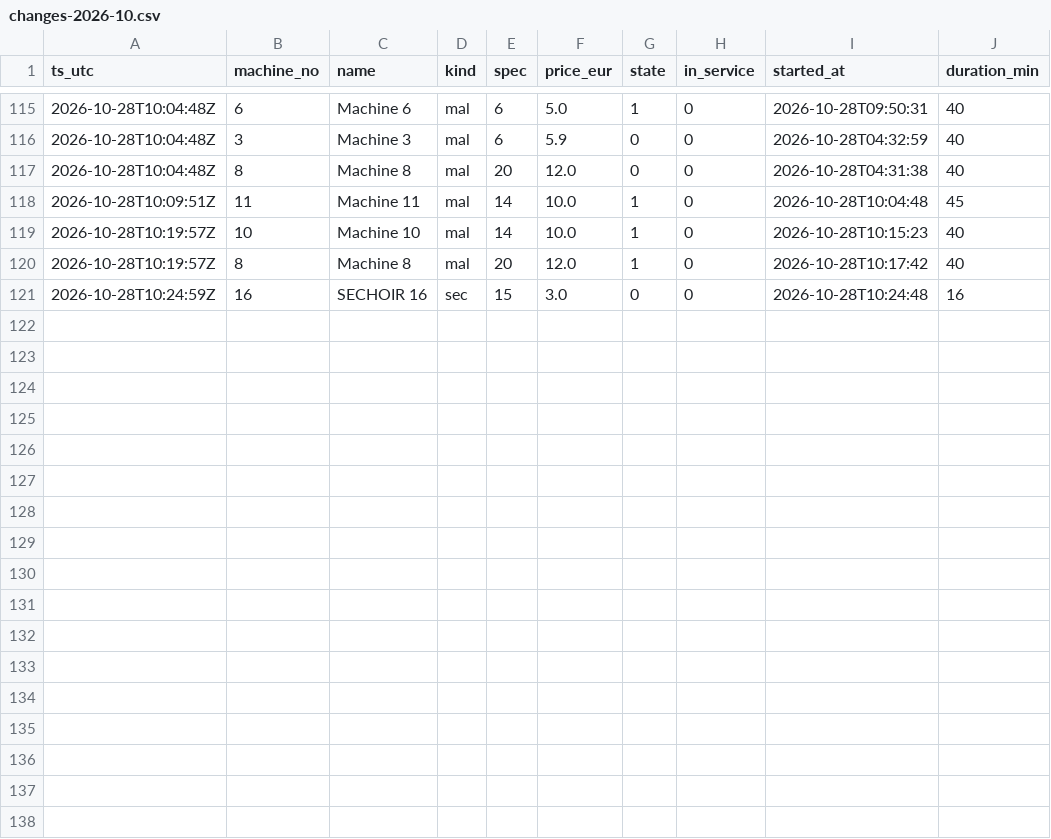
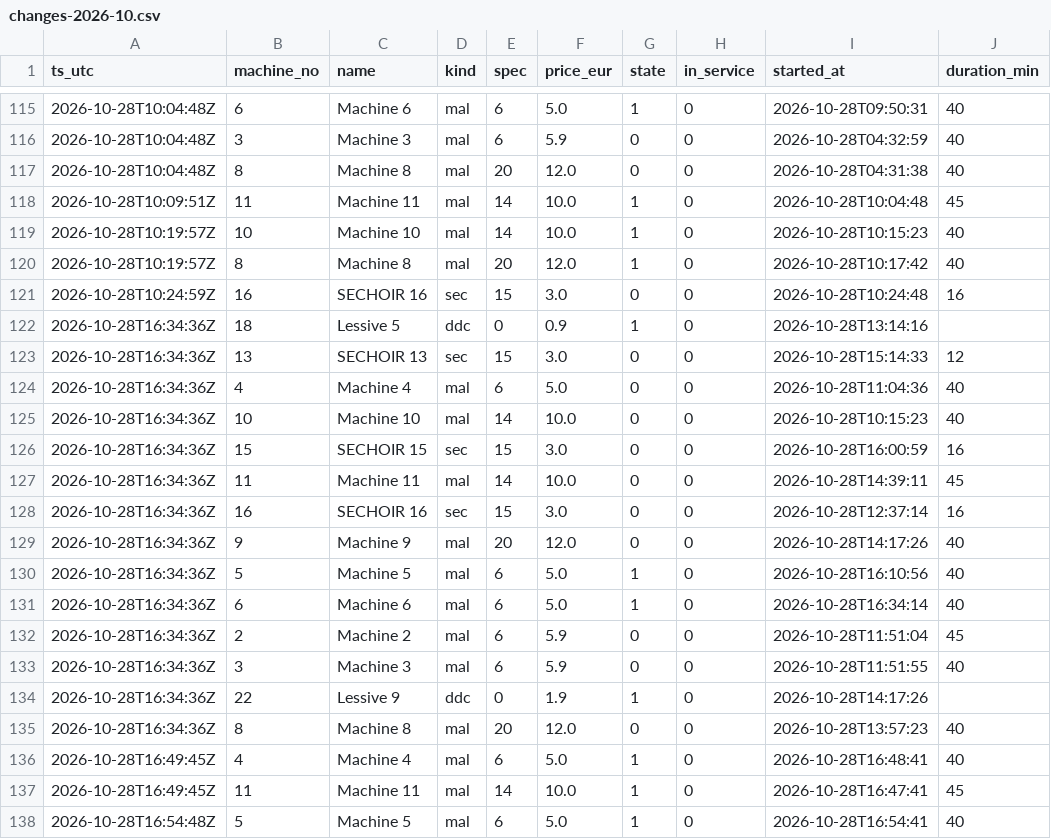
Before and after one commit to killianEurope/laundry-monitor, a CSV file: data/factory/changes-2026-10.csv, drawn as a sheet; only a part is shown, gaps mark what is left out.

```diff
--- a/data/factory/changes-2026-10.csv
+++ b/data/factory/changes-2026-10.csv
@@ -121 +121,18 @@ ts_utc,machine_no,name,kind,spec,price_eur,state,in_service,started_at,duration_
 2026-10-28T10:24:59Z,16,SECHOIR 16,sec,15,3.0,0,0,2026-10-28T10:24:48,16
+2026-10-28T16:34:36Z,18,Lessive 5,ddc,0,0.9,1,0,2026-10-28T13:14:16,
+2026-10-28T16:34:36Z,13,SECHOIR 13,sec,15,3.0,0,0,2026-10-28T15:14:33,12
+2026-10-28T16:34:36Z,4,Machine 4,mal,6,5.0,0,0,2026-10-28T11:04:36,40
+2026-10-28T16:34:36Z,10,Machine 10,mal,14,10.0,0,0,2026-10-28T10:15:23,40
+2026-10-28T16:34:36Z,15,SECHOIR 15,sec,15,3.0,0,0,2026-10-28T16:00:59,16
+2026-10-28T16:34:36Z,11,Machine 11,mal,14,10.0,0,0,2026-10-28T14:39:11,45
+2026-10-28T16:34:36Z,16,SECHOIR 16,sec,15,3.0,0,0,2026-10-28T12:37:14,16
+2026-10-28T16:34:36Z,9,Machine 9,mal,20,12.0,0,0,2026-10-28T14:17:26,40
+2026-10-28T16:34:36Z,5,Machine 5,mal,6,5.0,1,0,2026-10-28T16:10:56,40
+2026-10-28T16:34:36Z,6,Machine 6,mal,6,5.0,1,0,2026-10-28T16:34:14,40
+2026-10-28T16:34:36Z,2,Machine 2,mal,6,5.9,0,0,2026-10-28T11:51:04,45
+2026-10-28T16:34:36Z,3,Machine 3,mal,6,5.9,0,0,2026-10-28T11:51:55,40
+2026-10-28T16:34:36Z,22,Lessive 9,ddc,0,1.9,1,0,2026-10-28T14:17:26,
+2026-10-28T16:34:36Z,8,Machine 8,mal,20,12.0,0,0,2026-10-28T13:57:23,40
+2026-10-28T16:49:45Z,4,Machine 4,mal,6,5.0,1,0,2026-10-28T16:48:41,40
+2026-10-28T16:49:45Z,11,Machine 11,mal,14,10.0,1,0,2026-10-28T16:47:41,45
+2026-10-28T16:54:48Z,5,Machine 5,mal,6,5.0,1,0,2026-10-28T16:54:41,40
```
Also changed, not shown: data/changes-2026-10.csv, data/factory/polls-2026-10.csv, 4 other files.
